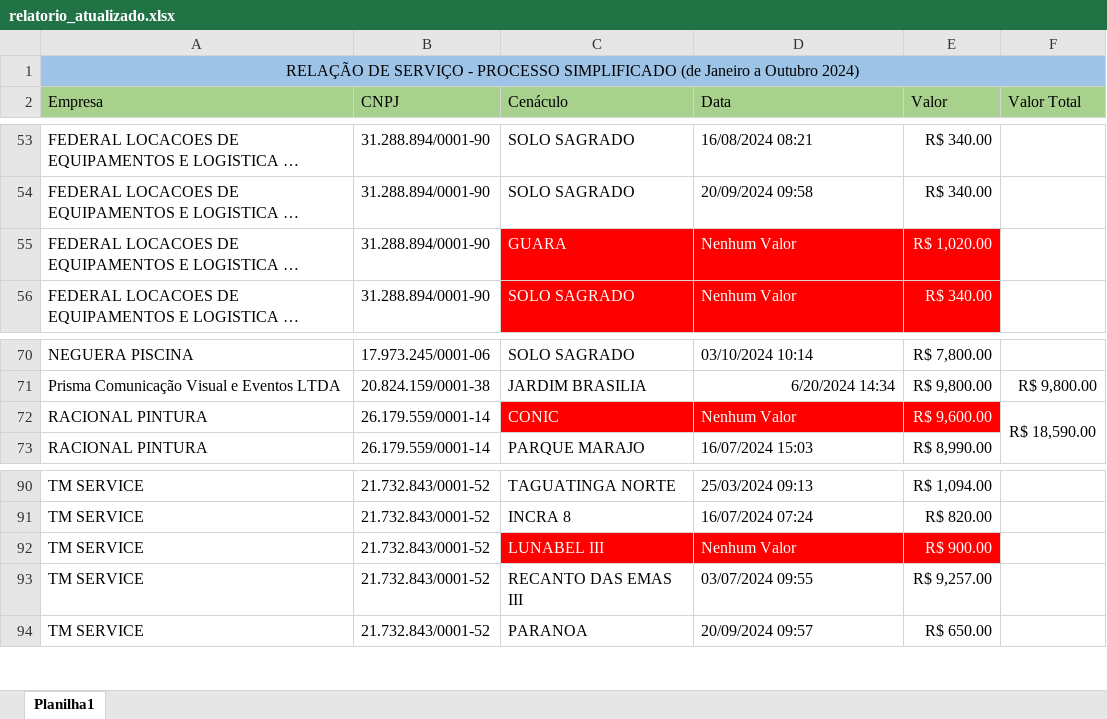
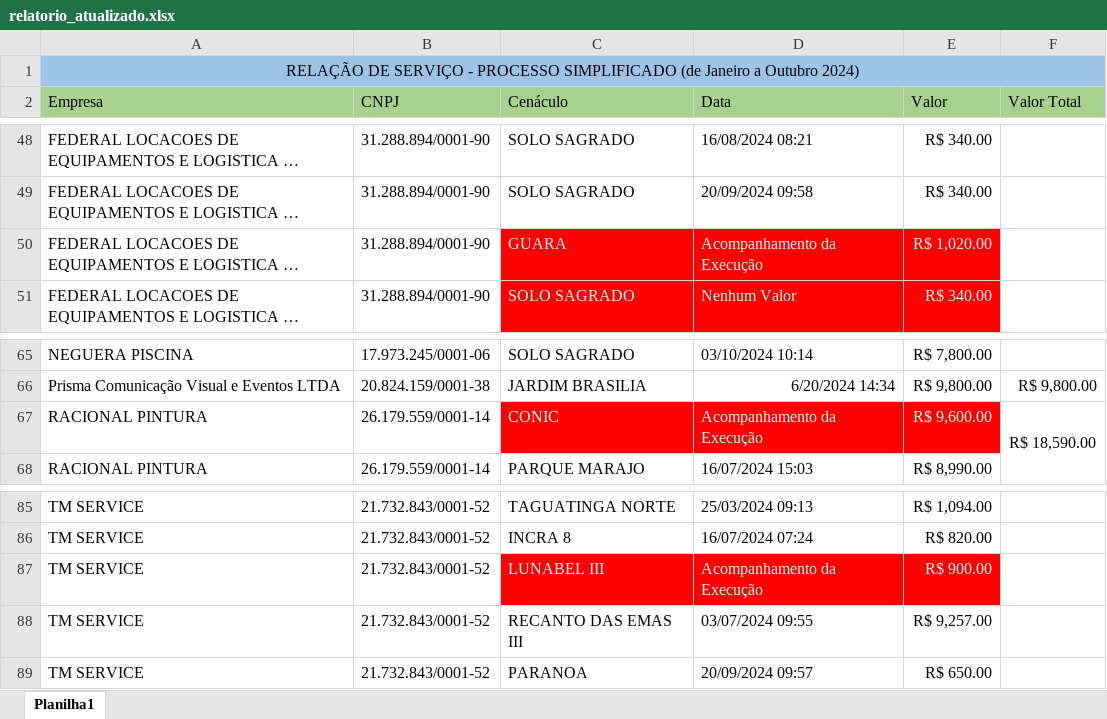
Before and after one commit to ruyteer/dashboard-empresas, an Excel workbook: relatorio_atualizado.xlsx, sheet Planilha1, drawn as a sheet; only a part is shown, gaps mark what is left out; long unchanged cells end in …; values as stored, in another font and other column widths than the file's, no borders; addresses are those after the commit; the diff covers the shown part only; the diff names each change by its address in the sheet, - before the commit and + after, or states it on an @@ line.

Commit message:
atualizar planilha

```diff
--- a/relatorio_atualizado.xlsx (sheet Planilha1)
+++ b/relatorio_atualizado.xlsx (sheet Planilha1)
-D50 (Data): Nenhum Valor
+D50 (Data): Acompanhamento da Execução
-D67 (Data): Nenhum Valor
+D67 (Data): Acompanhamento da Execução
-D87 (Data): Nenhum Valor
+D87 (Data): Acompanhamento da Execução
```
Also changed, not shown: 5 removed rows, 5 edited cells and cell formats elsewhere in this sheet, formulas that keep their value.
